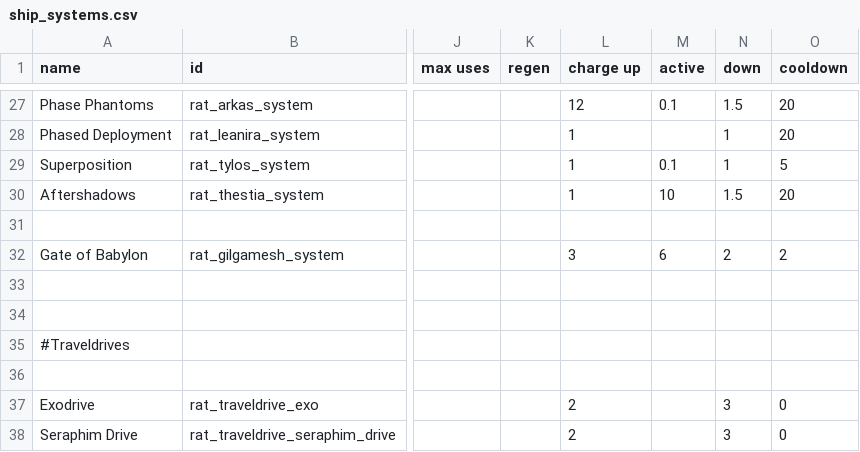
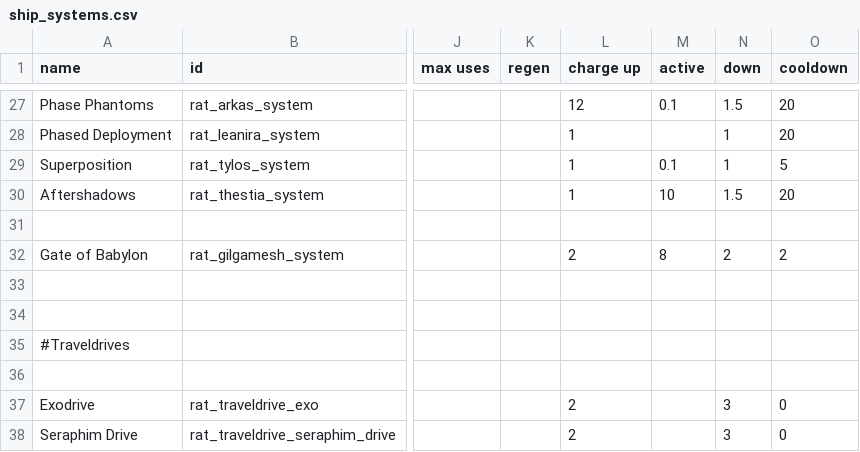
Before and after one commit to Lukas22041/Random-Assortment-of-Things, a CSV file: data/shipsystems/ship_systems.csv, drawn as a sheet; only a part is shown, gaps mark what is left out; the diff names each change by its address in the sheet, - before the commit and + after, or states it on an @@ line.

```diff
--- a/data/shipsystems/ship_systems.csv
+++ b/data/shipsystems/ship_systems.csv
-L32 (charge up): 3
+L32 (charge up): 2
-M32 (active): 6
+M32 (active): 8
```
Also changed, not shown: data/strings/descriptions.csv, 2 other files.
